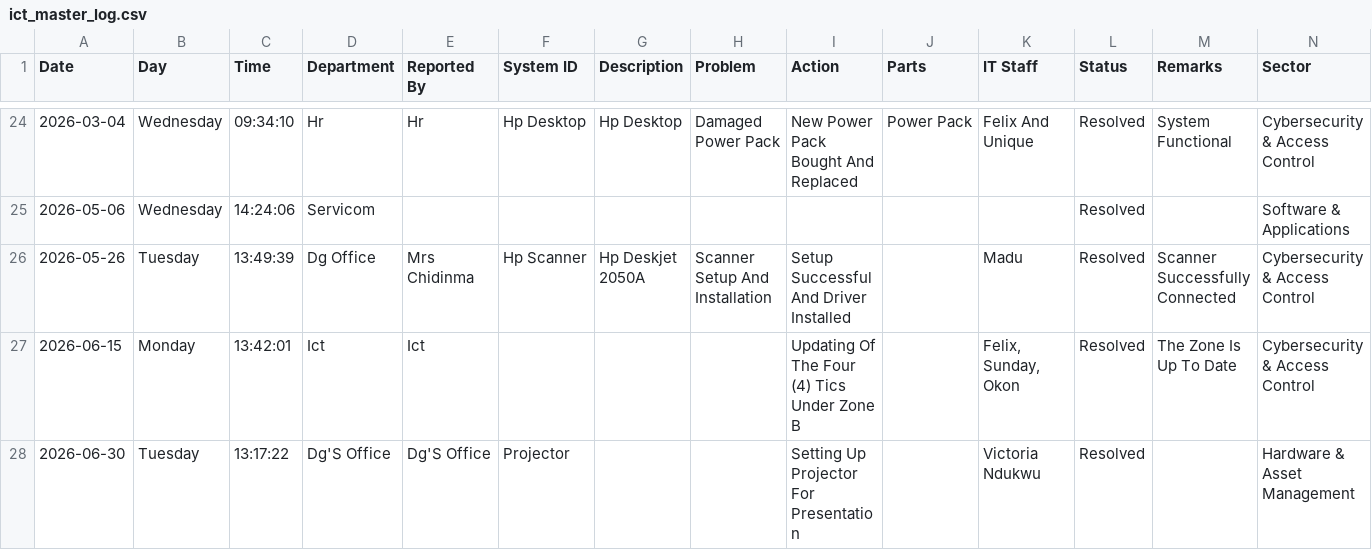
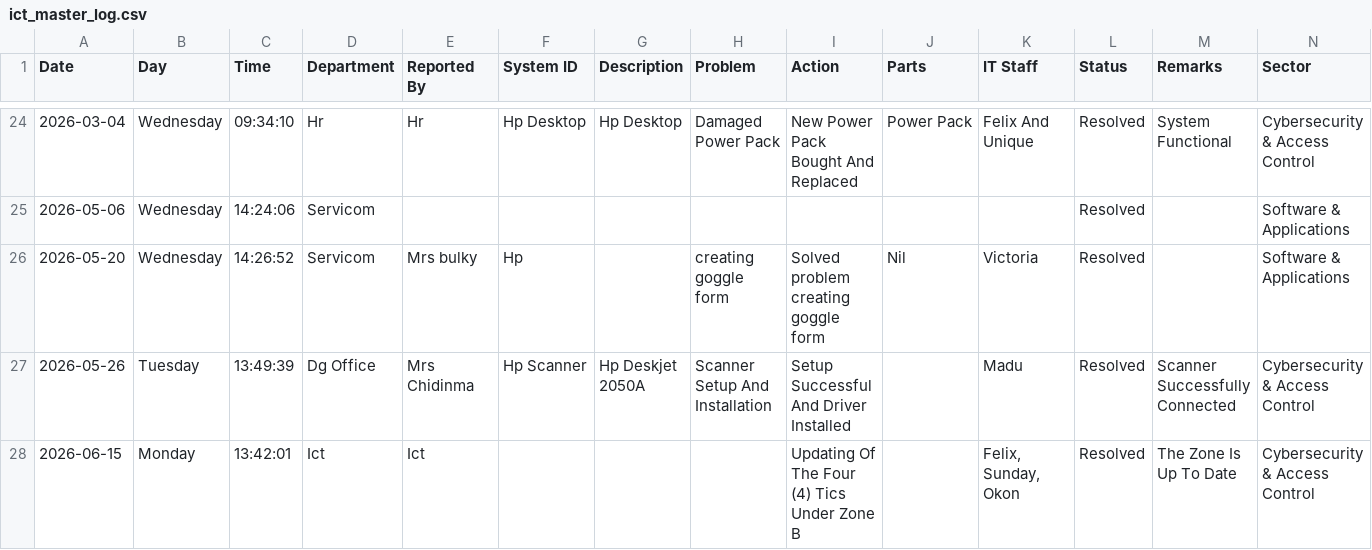
Before and after one commit to motechbello1/ICT-Report-Portal, a CSV file: ict_master_log.csv, drawn as a sheet; only a part is shown, gaps mark what is left out; the shorter side is filled out with more unchanged rows; the diff names each change by its address in the sheet, - before the commit and + after, or states it on an @@ line.

Commit message:
Auto-sync ict_master_log.csv

```diff
--- a/ict_master_log.csv
+++ b/ict_master_log.csv
+row 26: 2026-05-20 | Wednesday | 14:26:52 | Servicom | Mrs bulky | Hp |  | creating goggle form | Solved problem creating goggle form | Nil | Victoria | Resolved |  | Software & Applications
```
